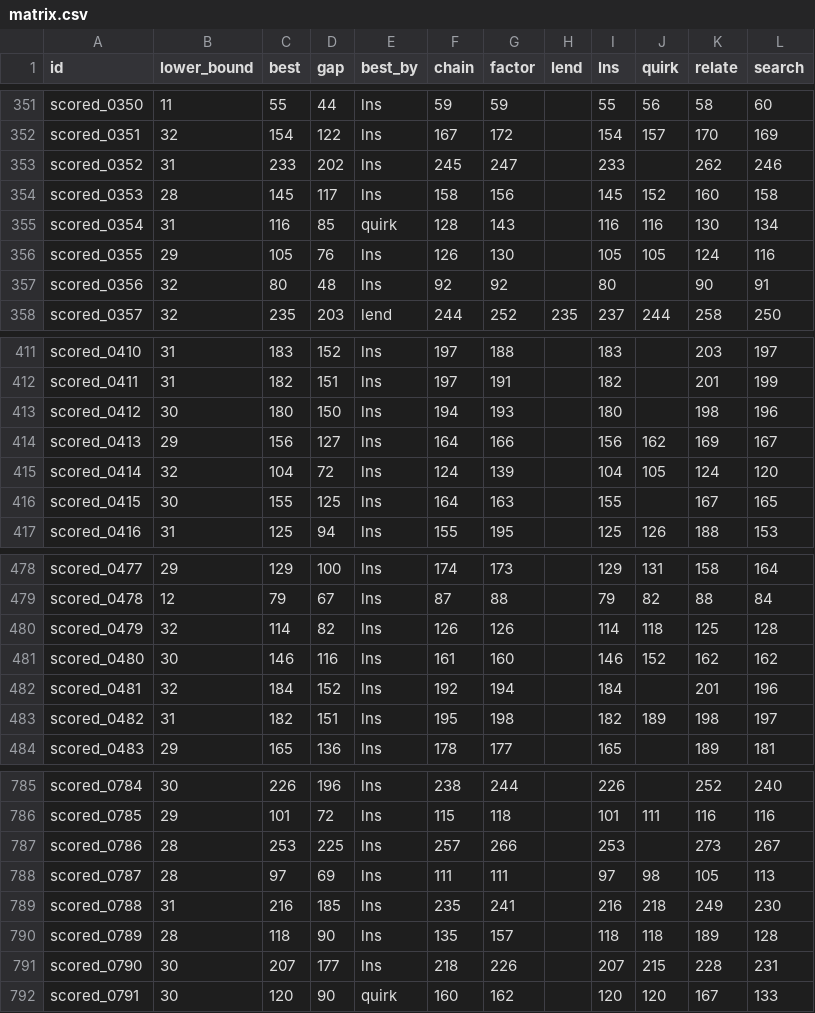
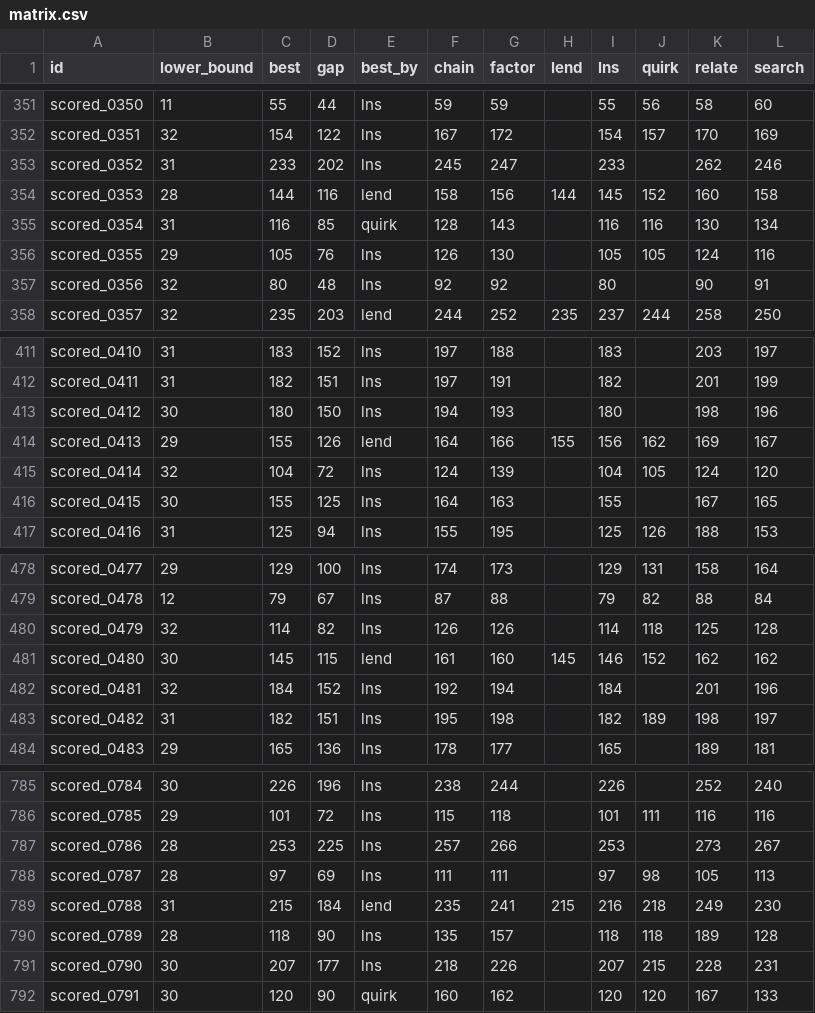
Before and after one commit to Chan-b0b/Santa2026, a CSV file: board/matrix.csv, drawn as a sheet; only a part is shown, gaps mark what is left out.

```diff
--- a/board/matrix.csv
+++ b/board/matrix.csv
@@ -353,3 +353,3 @@ scored_0351,32,154,122,lns,167,172,,154,157,170,169
 scored_0352,31,233,202,lns,245,247,,233,,262,246
-scored_0353,28,145,117,lns,158,156,,145,152,160,158
+scored_0353,28,144,116,lend,158,156,144,145,152,160,158
 scored_0354,31,116,85,quirk,128,143,,116,116,130,134
@@ -413,3 +413,3 @@ scored_0411,31,182,151,lns,197,191,,182,,201,199
 scored_0412,30,180,150,lns,194,193,,180,,198,196
-scored_0413,29,156,127,lns,164,166,,156,162,169,167
+scored_0413,29,155,126,lend,164,166,155,156,162,169,167
 scored_0414,32,104,72,lns,124,139,,104,105,124,120
@@ -480,3 +480,3 @@ scored_0478,12,79,67,lns,87,88,,79,82,88,84
 scored_0479,32,114,82,lns,126,126,,114,118,125,128
-scored_0480,30,146,116,lns,161,160,,146,152,162,162
+scored_0480,30,145,115,lend,161,160,145,146,152,162,162
 scored_0481,32,184,152,lns,192,194,,184,,201,196
@@ -788,3 +788,3 @@ scored_0786,28,253,225,lns,257,266,,253,,273,267
 scored_0787,28,97,69,lns,111,111,,97,98,105,113
-scored_0788,31,216,185,lns,235,241,,216,218,249,230
+scored_0788,31,215,184,lend,235,241,215,216,218,249,230
 scored_0789,28,118,90,lns,135,157,,118,118,189,128
```
Also changed, not shown: board/approaches.csv, board/history.csv, 1 other file.
